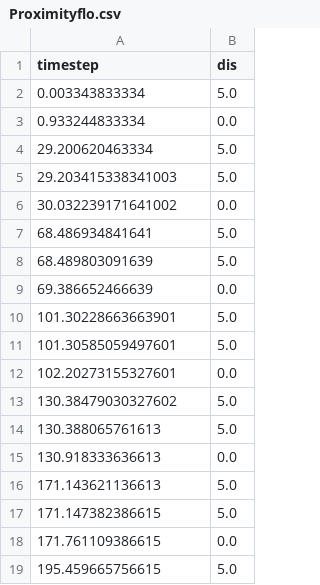
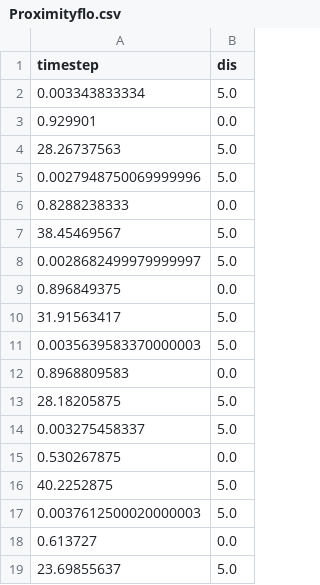
Before and after one commit to florencecornelissen/ML4QS2023A1, a CSV file: Python3Code/datasets/exercises/DataFlo/Proximityflo.csv, drawn as a sheet.

```diff
--- a/Python3Code/datasets/exercises/DataFlo/Proximityflo.csv
+++ b/Python3Code/datasets/exercises/DataFlo/Proximityflo.csv
@@ -2,18 +2,18 @@ timestep,dis
 0.003343833334,5.0
-0.933244833334,0.0
-29.200620463334,5.0
-29.203415338341003,5.0
-30.032239171641002,0.0
-68.486934841641,5.0
-68.489803091639,5.0
-69.386652466639,0.0
-101.30228663663901,5.0
-101.30585059497601,5.0
-102.20273155327601,0.0
-130.38479030327602,5.0
-130.388065761613,5.0
-130.918333636613,0.0
-171.143621136613,5.0
-171.147382386615,5.0
-171.761109386615,0.0
-195.459665756615,5.0
+0.929901,0.0
+28.26737563,5.0
+0.0027948750069999996,5.0
+0.8288238333,0.0
+38.45469567,5.0
+0.0028682499979999997,5.0
+0.896849375,0.0
+31.91563417,5.0
+0.0035639583370000003,5.0
+0.8968809583,0.0
+28.18205875,5.0
+0.003275458337,5.0
+0.530267875,0.0
+40.2252875,5.0
+0.0037612500020000003,5.0
+0.613727,0.0
+23.69855637,5.0
```
Also changed, not shown: Python3Code/datasets/exercises/DataFlo/Barometerflo.csv, Python3Code/datasets/exercises/DataFlo/timeflo.csv, 21 other files.
